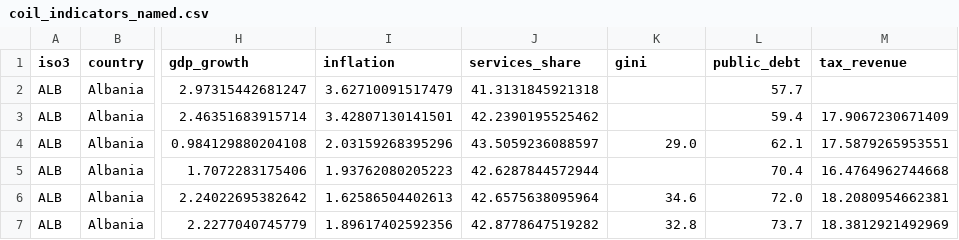
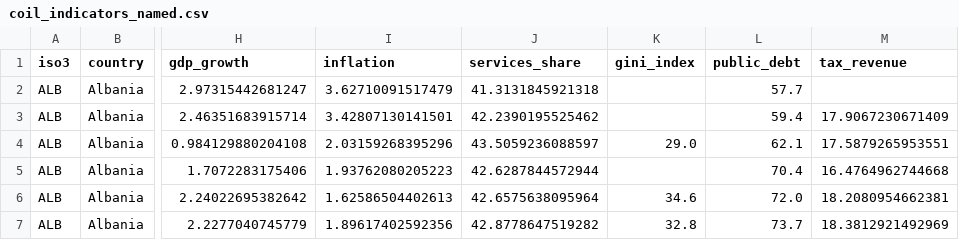
Before and after one commit to coil-europe/coil-europe.github.io, a CSV file: data/coil_indicators_named.csv, drawn as a sheet; only a part is shown, gaps mark what is left out; the diff names each change by its address in the sheet, - before the commit and + after, or states it on an @@ line.

```diff
--- a/data/coil_indicators_named.csv
+++ b/data/coil_indicators_named.csv
-K1: gini
+K1: gini_index
```
Also changed, not shown: 2 other files.
